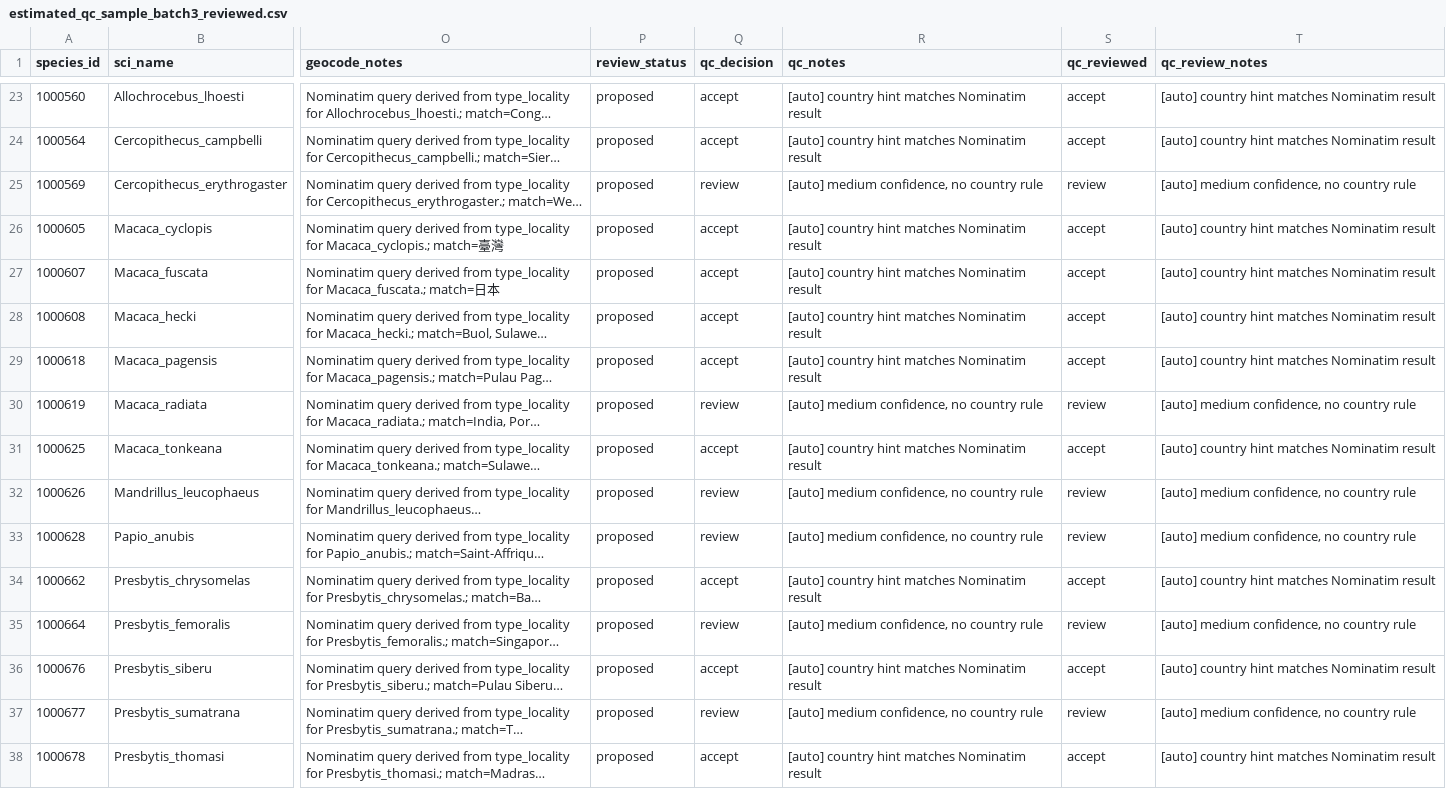
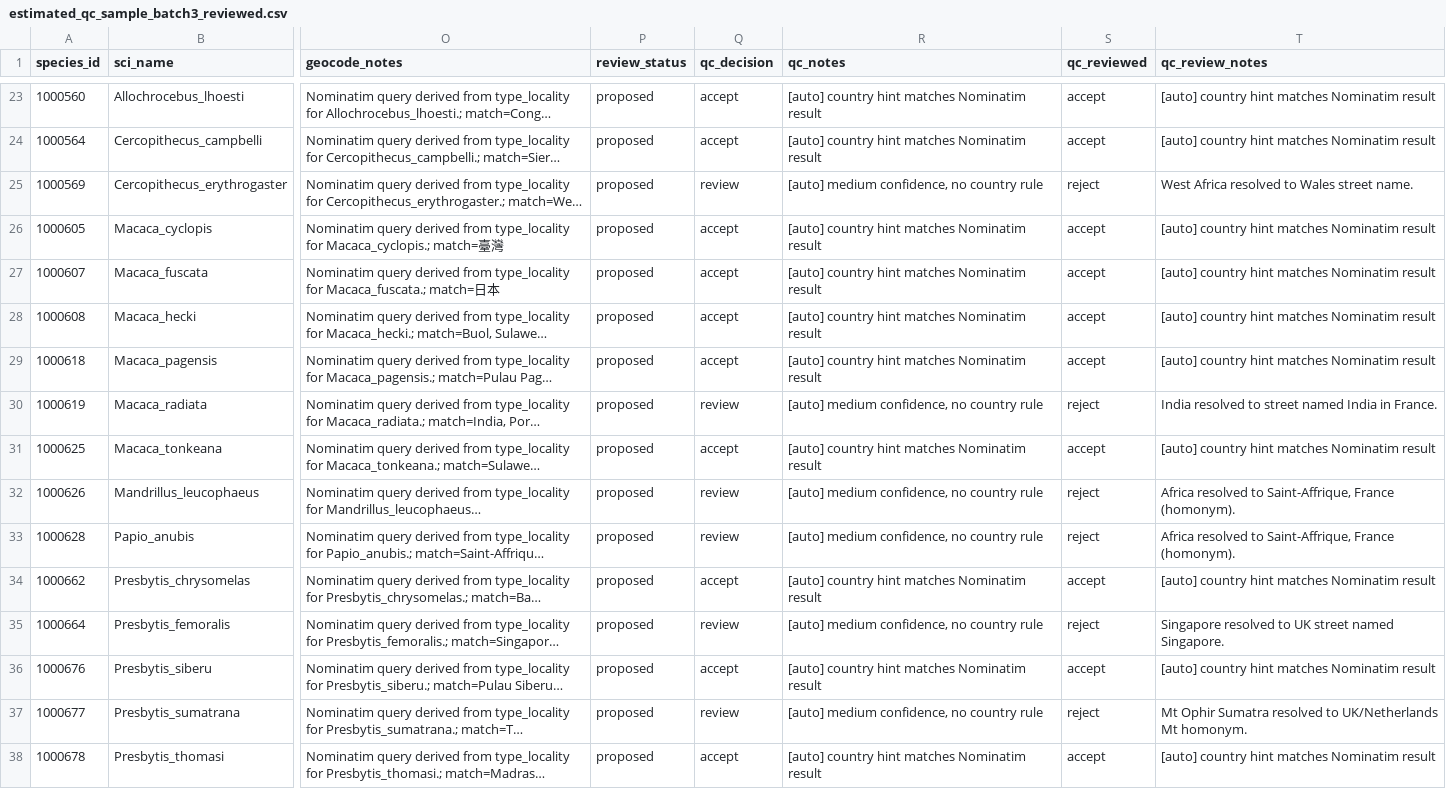
Before and after one commit to ulfboge/MDD, a CSV file: mdd_project/data/review/estimated_qc_sample_batch3_reviewed.csv, drawn as a sheet; only a part is shown, gaps mark what is left out; long unchanged cells end in …; the diff covers the shown part only; the diff names each change by its address in the sheet, - before the commit and + after, or states it on an @@ line.

```diff
--- a/mdd_project/data/review/estimated_qc_sample_batch3_reviewed.csv
+++ b/mdd_project/data/review/estimated_qc_sample_batch3_reviewed.csv
-S25 (qc_reviewed): review
+S25 (qc_reviewed): reject
-T25 (qc_review_notes): [auto] medium confidence, no country rule
+T25 (qc_review_notes): West Africa resolved to Wales street name.
-S30 (qc_reviewed): review
+S30 (qc_reviewed): reject
-T30 (qc_review_notes): [auto] medium confidence, no country rule
+T30 (qc_review_notes): India resolved to street named India in France.
-S32:S33 (qc_reviewed): review
+S32:S33 (qc_reviewed): reject
-T32:T33 (qc_review_notes): [auto] medium confidence, no country rule
+T32:T33 (qc_review_notes): Africa resolved to Saint-Affrique, France (homonym).
-S35 (qc_reviewed): review
+S35 (qc_reviewed): reject
-T35 (qc_review_notes): [auto] medium confidence, no country rule
+T35 (qc_review_notes): Singapore resolved to UK street named Singapore.
-S37 (qc_reviewed): review
+S37 (qc_reviewed): reject
-T37 (qc_review_notes): [auto] medium confidence, no country rule
+T37 (qc_review_notes): Mt Ophir Sumatra resolved to UK/Netherlands Mt homonym.
```
Also changed, not shown: 20 edited cells elsewhere in this file, 2 other files.
